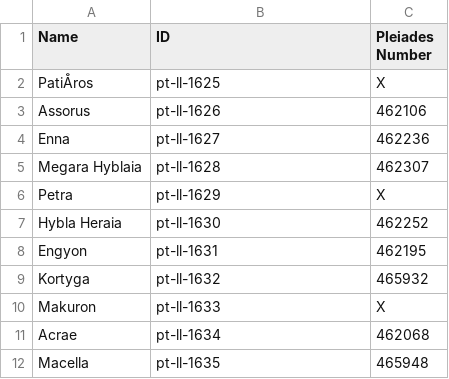
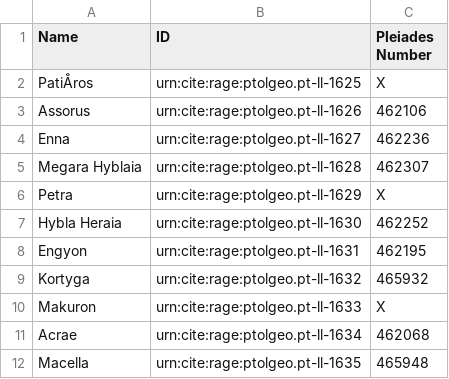
Before and after one commit to MPHamilton/PtolemyGeoData-Hamilton-Rupp-Clague, a CSV file: PtolemyDraft1.csv, drawn as a sheet.

Commit message:
Update PtolemyDraft1.csv

```diff
--- a/PtolemyDraft1.csv
+++ b/PtolemyDraft1.csv
@@ -1,12 +1,12 @@
 Name, ID, Pleiades Number
-PatiÅros,pt-ll-1625,X
-Assorus,pt-ll-1626,462106
-Enna, pt-ll-1627, 462236
-Megara Hyblaia,pt-ll-1628,462307
-Petra,pt-ll-1629,X
-Hybla Heraia,pt-ll-1630, 462252
-Engyon,pt-ll-1631, 462195
-Kortyga,pt-ll-1632,465932
-Makuron,pt-ll-1633,X
-Acrae,pt-ll-1634, 462068
-Macella,pt-ll-1635, 465948
+PatiÅros,urn:cite:rage:ptolgeo.pt-ll-1625,X
+Assorus,urn:cite:rage:ptolgeo.pt-ll-1626,462106
+Enna, urn:cite:rage:ptolgeo.pt-ll-1627, 462236
+Megara Hyblaia,urn:cite:rage:ptolgeo.pt-ll-1628,462307
+Petra,urn:cite:rage:ptolgeo.pt-ll-1629,X
+Hybla Heraia,urn:cite:rage:ptolgeo.pt-ll-1630, 462252
+Engyon,urn:cite:rage:ptolgeo.pt-ll-1631, 462195
+Kortyga,urn:cite:rage:ptolgeo.pt-ll-1632,465932
+Makuron,urn:cite:rage:ptolgeo.pt-ll-1633,X
+Acrae,urn:cite:rage:ptolgeo.pt-ll-1634, 462068
+Macella,urn:cite:rage:ptolgeo.pt-ll-1635, 465948
```
